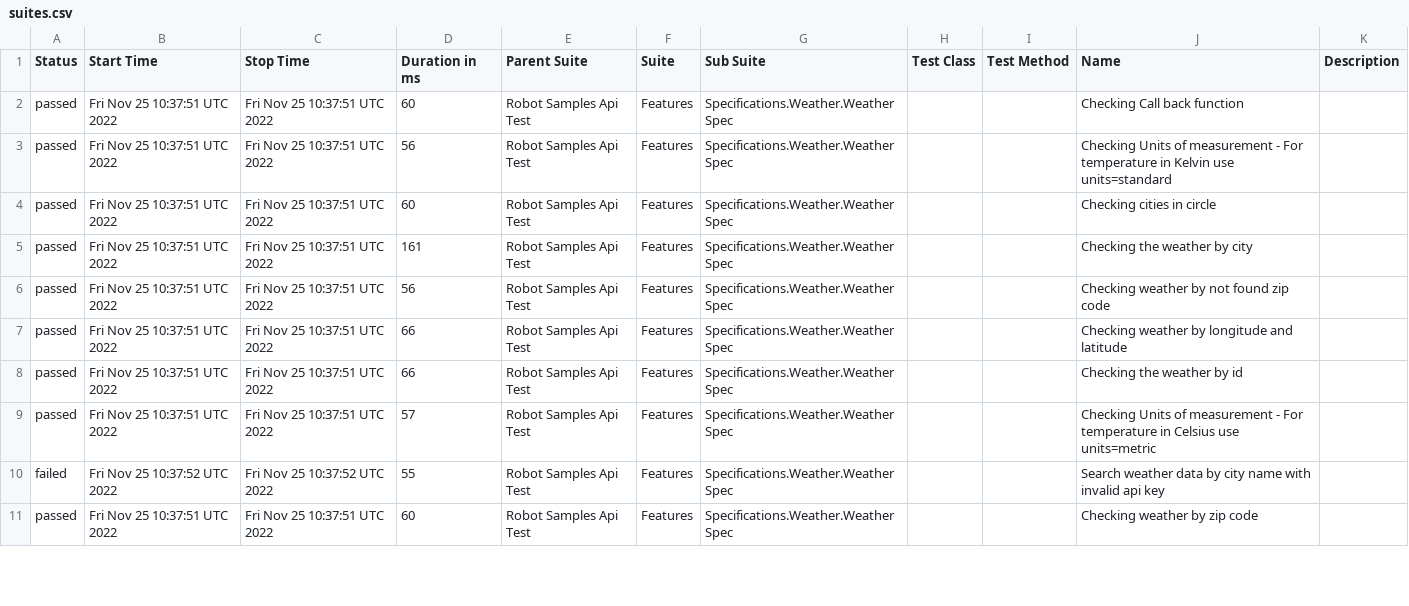
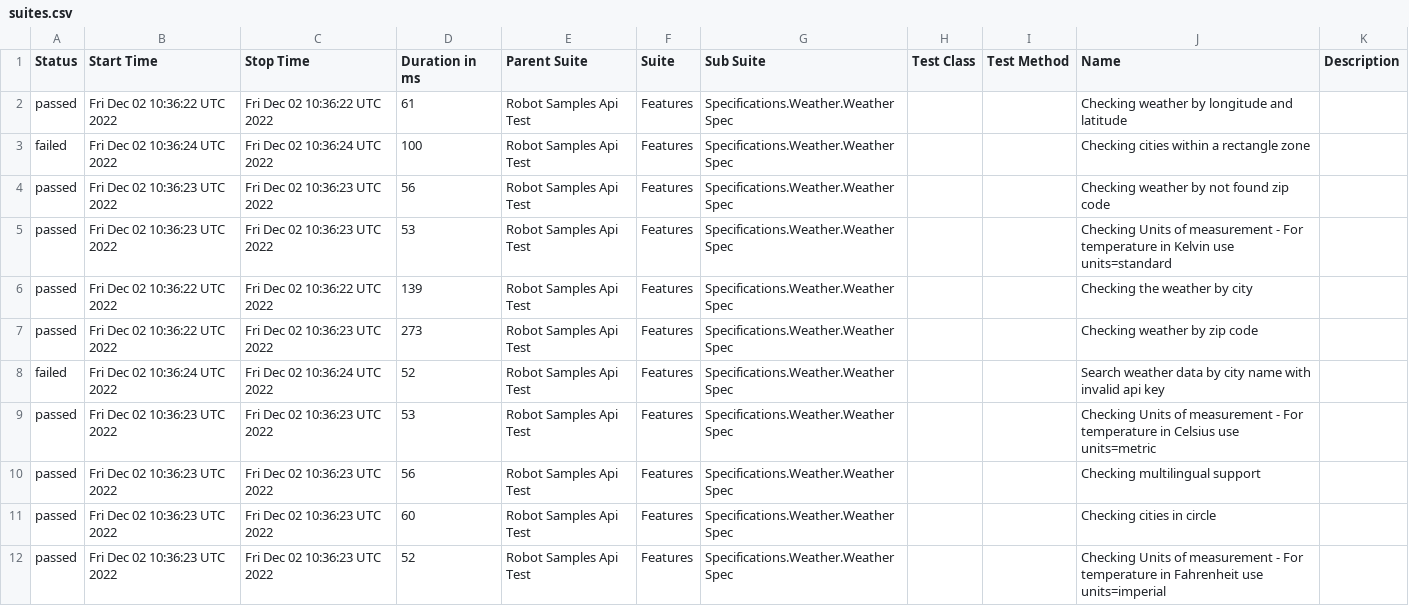
Before and after one commit to reinaldorossetti/robot_samples_api_test, a CSV file: allure-results/data/suites.csv, drawn as a sheet; only a part is shown; the diff covers the shown part only.

```diff
--- a/allure-results/data/suites.csv
+++ b/allure-results/data/suites.csv
@@ -1,11 +1,12 @@
 "Status","Start Time","Stop Time","Duration in ms","Parent Suite","Suite","Sub Suite","Test Class","Test Method","Name","Description"
-"passed","Fri Nov 25 10:37:51 UTC 2022","Fri Nov 25 10:37:51 UTC 2022","60","Robot Samples Api Test","Features","Specifications.Weather.Weather Spec","","","Checking Call back function",""
-"passed","Fri Nov 25 10:37:51 UTC 2022","Fri Nov 25 10:37:51 UTC 2022","56","Robot Samples Api Test","Features","Specifications.Weather.Weather Spec","","","Checking Units of measurement - For temperature in Kelvin use units=standard",""
-"passed","Fri Nov 25 10:37:51 UTC 2022","Fri Nov 25 10:37:51 UTC 2022","60","Robot Samples Api Test","Features","Specifications.Weather.Weather Spec","","","Checking cities in circle",""
-"passed","Fri Nov 25 10:37:51 UTC 2022","Fri Nov 25 10:37:51 UTC 2022","161","Robot Samples Api Test","Features","Specifications.Weather.Weather Spec","","","Checking the weather by city",""
-"passed","Fri Nov 25 10:37:51 UTC 2022","Fri Nov 25 10:37:51 UTC 2022","56","Robot Samples Api Test","Features","Specifications.Weather.Weather Spec","","","Checking weather by not found zip code",""
-"passed","Fri Nov 25 10:37:51 UTC 2022","Fri Nov 25 10:37:51 UTC 2022","66","Robot Samples Api Test","Features","Specifications.Weather.Weather Spec","","","Checking weather by longitude and latitude",""
-"passed","Fri Nov 25 10:37:51 UTC 2022","Fri Nov 25 10:37:51 UTC 2022","66","Robot Samples Api Test","Features","Specifications.Weather.Weather Spec","","","Checking the weather by id",""
-"passed","Fri Nov 25 10:37:51 UTC 2022","Fri Nov 25 10:37:51 UTC 2022","57","Robot Samples Api Test","Features","Specifications.Weather.Weather Spec","","","Checking Units of measurement - For temperature in Celsius use units=metric",""
-"failed","Fri Nov 25 10:37:52 UTC 2022","Fri Nov 25 10:37:52 UTC 2022","55","Robot Samples Api Test","Features","Specifications.Weather.Weather Spec","","","Search weather data by city name with invalid api key",""
-"passed","Fri Nov 25 10:37:51 UTC 2022","Fri Nov 25 10:37:51 UTC 2022","60","Robot Samples Api Test","Features","Specifications.Weather.Weather Spec","","","Checking weather by zip code",""
+"passed","Fri Dec 02 10:36:22 UTC 2022","Fri Dec 02 10:36:22 UTC 2022","61","Robot Samples Api Test","Features","Specifications.Weather.Weather Spec","","","Checking weather by longitude and latitude",""
+"failed","Fri Dec 02 10:36:24 UTC 2022","Fri Dec 02 10:36:24 UTC 2022","100","Robot Samples Api Test","Features","Specifications.Weather.Weather Spec","","","Checking cities within a rectangle zone",""
+"passed","Fri Dec 02 10:36:23 UTC 2022","Fri Dec 02 10:36:23 UTC 2022","56","Robot Samples Api Test","Features","Specifications.Weather.Weather Spec","","","Checking weather by not found zip code",""
+"passed","Fri Dec 02 10:36:23 UTC 2022","Fri Dec 02 10:36:23 UTC 2022","53","Robot Samples Api Test","Features","Specifications.Weather.Weather Spec","","","Checking Units of measurement - For temperature in Kelvin use units=standard",""
+"passed","Fri Dec 02 10:36:22 UTC 2022","Fri Dec 02 10:36:22 UTC 2022","139","Robot Samples Api Test","Features","Specifications.Weather.Weather Spec","","","Checking the weather by city",""
+"passed","Fri Dec 02 10:36:22 UTC 2022","Fri Dec 02 10:36:23 UTC 2022","273","Robot Samples Api Test","Features","Specifications.Weather.Weather Spec","","","Checking weather by zip code",""
+"failed","Fri Dec 02 10:36:24 UTC 2022","Fri Dec 02 10:36:24 UTC 2022","52","Robot Samples Api Test","Features","Specifications.Weather.Weather Spec","","","Search weather data by city name with invalid api key",""
+"passed","Fri Dec 02 10:36:23 UTC 2022","Fri Dec 02 10:36:23 UTC 2022","53","Robot Samples Api Test","Features","Specifications.Weather.Weather Spec","","","Checking Units of measurement - For temperature in Celsius use units=metric",""
+"passed","Fri Dec 02 10:36:23 UTC 2022","Fri Dec 02 10:36:23 UTC 2022","56","Robot Samples Api Test","Features","Specifications.Weather.Weather Spec","","","Checking multilingual support",""
+"passed","Fri Dec 02 10:36:23 UTC 2022","Fri Dec 02 10:36:23 UTC 2022","60","Robot Samples Api Test","Features","Specifications.Weather.Weather Spec","","","Checking cities in circle",""
+"passed","Fri Dec 02 10:36:23 UTC 2022","Fri Dec 02 10:36:23 UTC 2022","52","Robot Samples Api Test","Features","Specifications.Weather.Weather Spec","","","Checking Units of measurement - For temperature in Fahrenheit use units=imperial",""
```
Also changed, not shown: 1 removed row and 8 edited cells elsewhere in this file, 44 other files.
